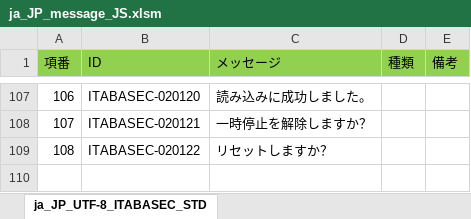
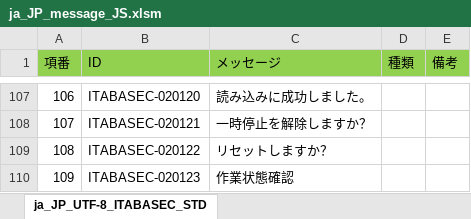
Before and after one commit to exastro-suite/it-automation, an Excel workbook: ky_message_seeds/ita_base/ja_JP_message_JS.xlsm, sheet ja_JP_UTF-8_ITABASEC_STD, drawn as a sheet; only a part is shown, gaps mark what is left out; values as stored, in another font and other column widths than the file's, no borders; the diff names each change by its address in the sheet, - before the commit and + after, or states it on an @@ line.

```diff
--- a/ky_message_seeds/ita_base/ja_JP_message_JS.xlsm (sheet ja_JP_UTF-8_ITABASEC_STD)
+++ b/ky_message_seeds/ita_base/ja_JP_message_JS.xlsm (sheet ja_JP_UTF-8_ITABASEC_STD)
+row 110: 109 | ITABASEC-020123 | 作業状態確認
```
Also changed, not shown: ky_message_seeds/ita_base/en_US_message_JS.xlsm, 3 other files.
